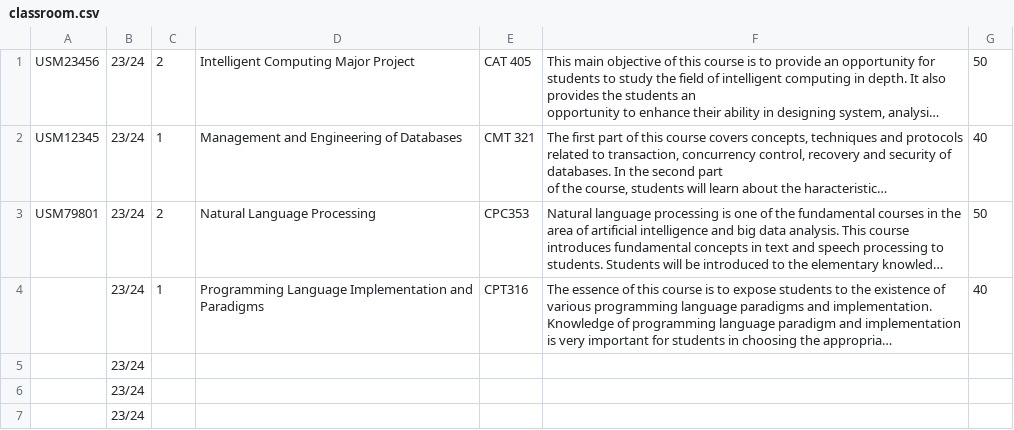
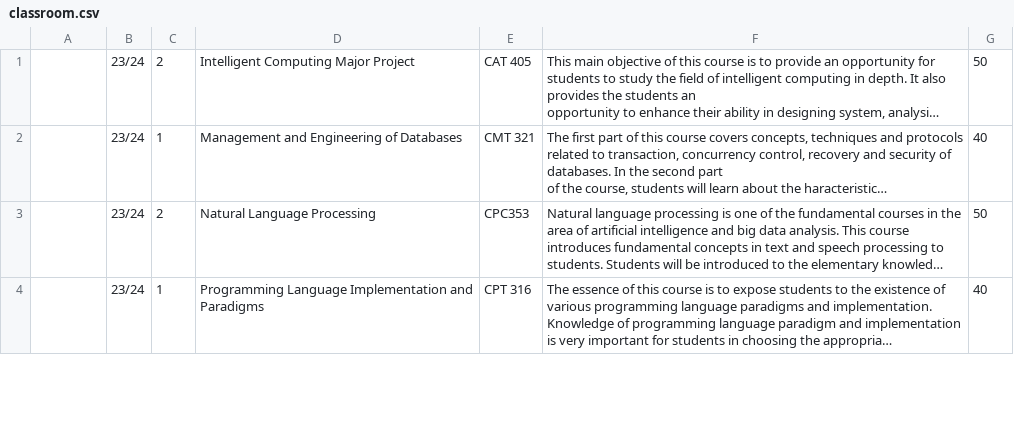
Before and after one commit to JiaaaJiaa/semaklah, a CSV file: data/classroom.csv, drawn as a sheet; only a part is shown; long unchanged cells end in …; removed rows and columns are numbered as before the commit, all else as after; the diff covers the shown part only; the diff names each change by its address in the sheet, - before the commit and + after, or states it on an @@ line.

```diff
--- a/data/classroom.csv
+++ b/data/classroom.csv
-A1: USM23456
+A1: (empty)
-A2: USM12345
+A2: (empty)
-A3: USM79801
+A3: (empty)
-E4: CPT316
+E4: CPT 316
-row 5:  | 23/24
-row 6:  | 23/24
-row 7:  | 23/24
```
Also changed, not shown: 5 added rows and 2 removed rows elsewhere in this file, 10 other files.
